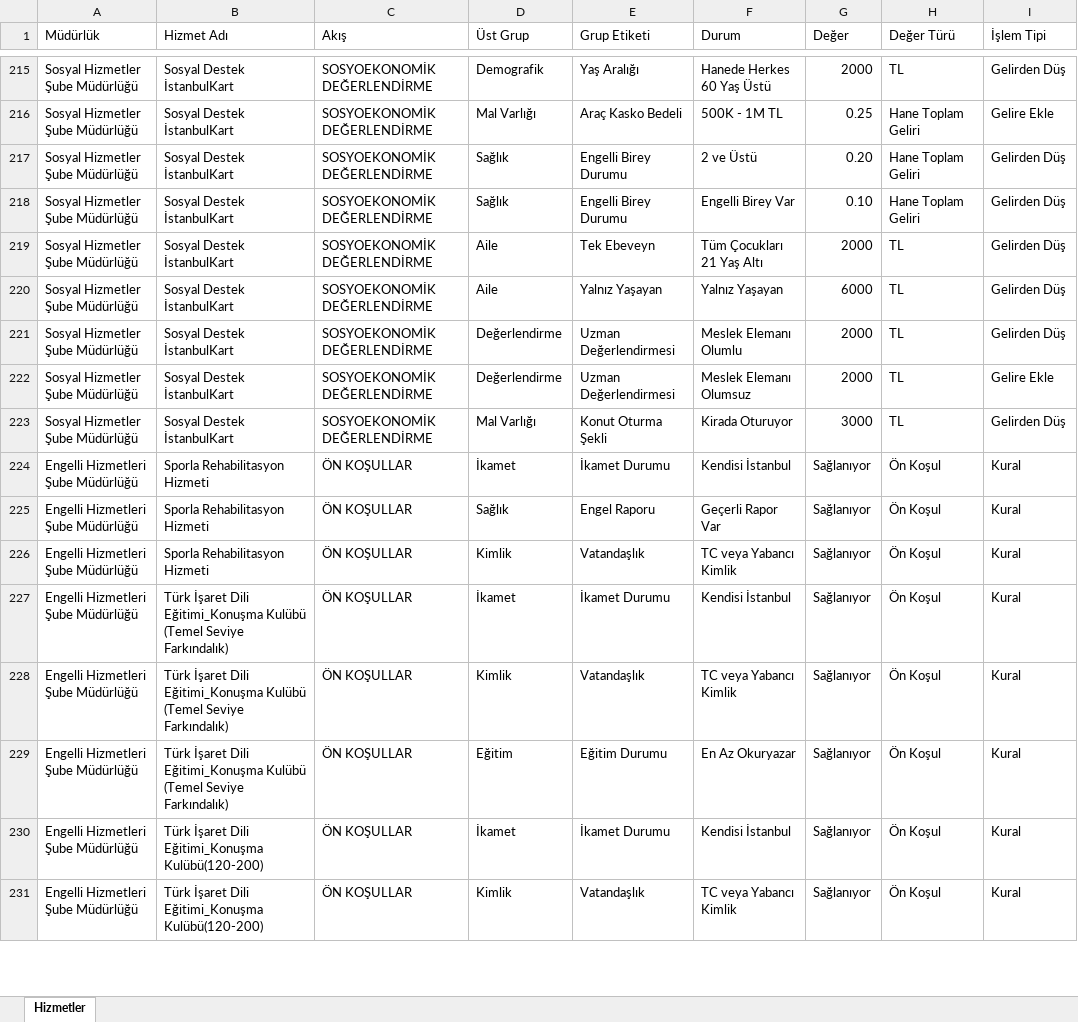
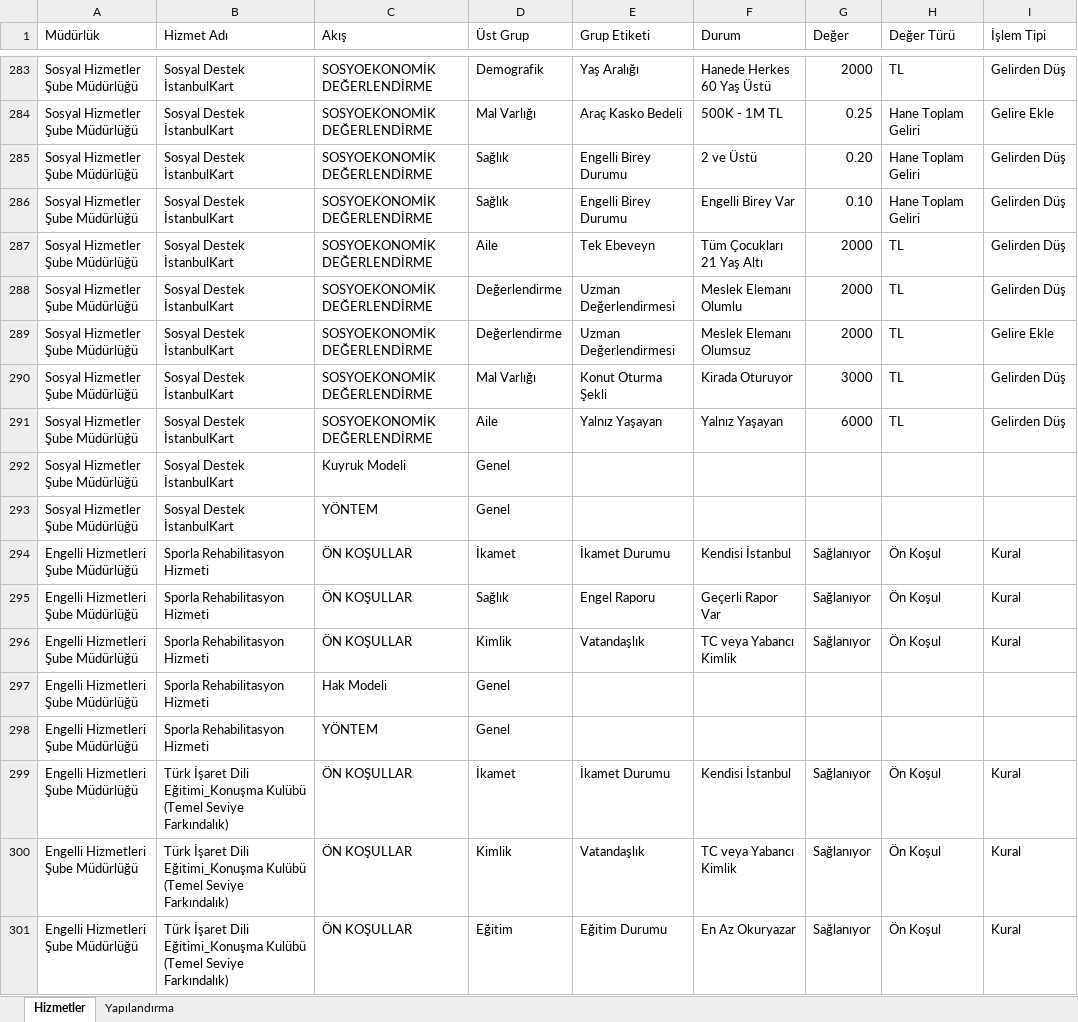
Before and after one commit to furkanaydin94/kriterler, an Excel workbook: veriler.xlsx, sheet Hizmetler, drawn as a sheet; only a part is shown, gaps mark what is left out; the shorter side is filled out with more unchanged rows; values as stored, in another font and other column widths than the file's, no cell formats; the diff covers the shown part only; the diff names each change by its address in the sheet, - before the commit and + after, or states it on an @@ line.

Commit message:
Add files via upload

```diff
--- a/veriler.xlsx (sheet Hizmetler)
+++ b/veriler.xlsx (sheet Hizmetler)
+sheet tab: Yapılandırma
@@ row 220 moved to row 291: Sosyal Hizmetler Şube Müdürlüğü @@
+row 292: Sosyal Hizmetler Şube Müdürlüğü | Sosyal Destek İstanbulKart | Kuyruk Modeli | Genel
+row 293: Sosyal Hizmetler Şube Müdürlüğü | Sosyal Destek İstanbulKart | YÖNTEM | Genel
+row 297: Engelli Hizmetleri Şube Müdürlüğü | Sporla Rehabilitasyon Hizmeti | Hak Modeli | Genel
+row 298: Engelli Hizmetleri Şube Müdürlüğü | Sporla Rehabilitasyon Hizmeti | YÖNTEM | Genel
```
Also changed, not shown: 96 added rows, 104 removed rows, 69 moved rows and 3 edited cells elsewhere in this sheet, cell formats.
